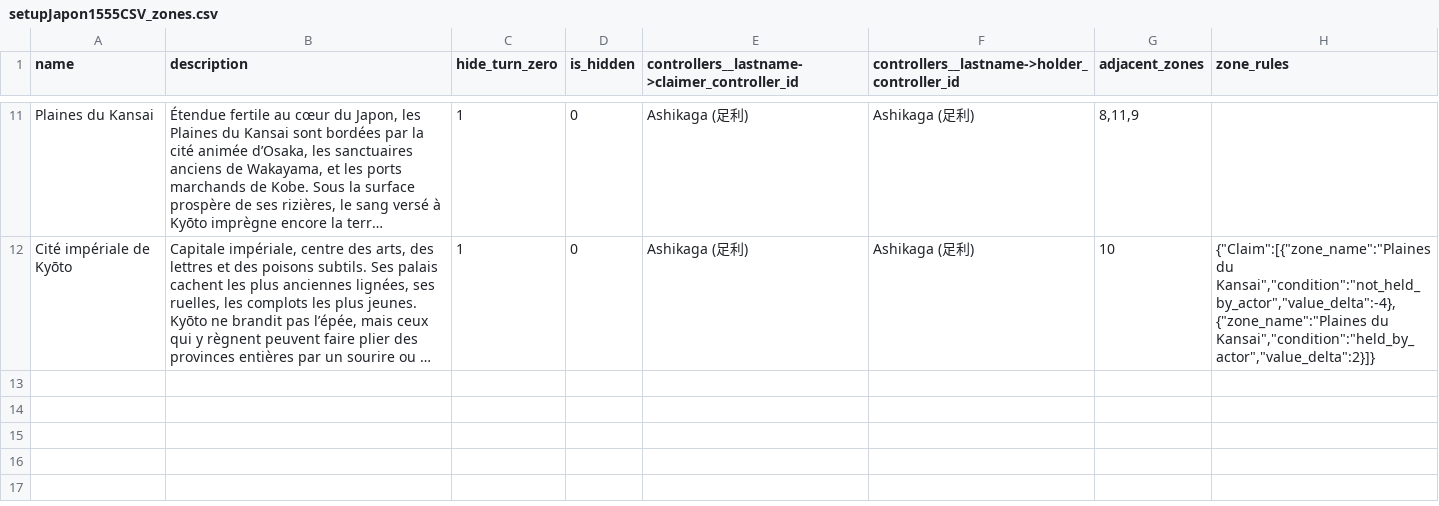
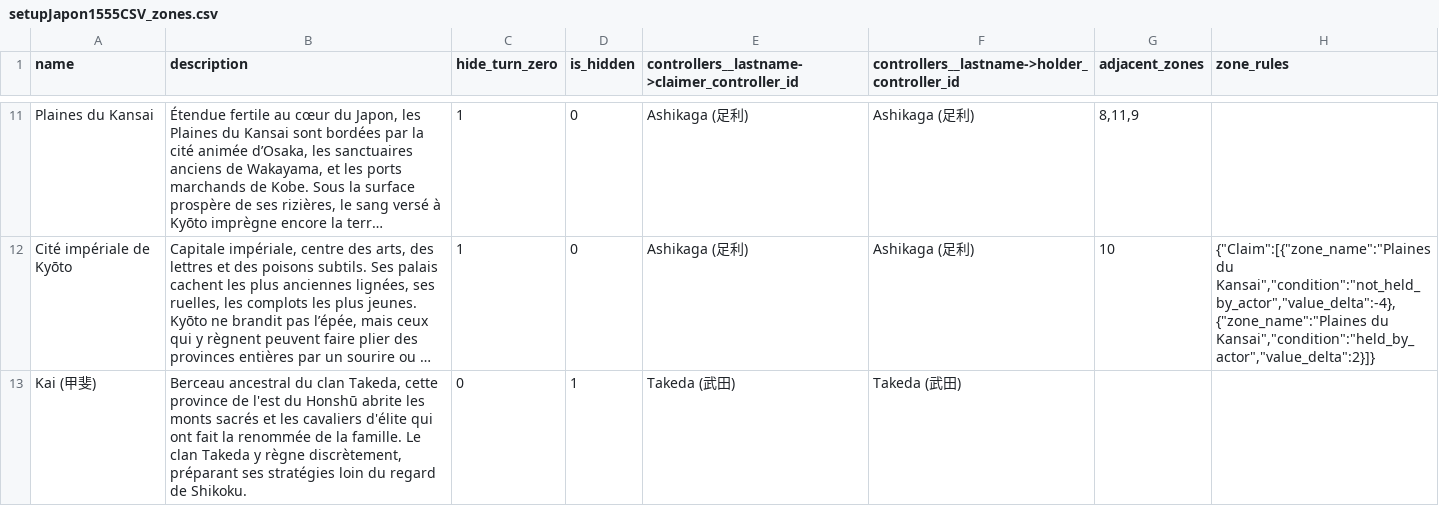
Before and after one commit to Edward-Croc/RPGConquestGame, a CSV file: var/csv/setupJapon1555CSV_zones.csv, drawn as a sheet; only a part is shown, gaps mark what is left out; long unchanged cells end in …; the diff names each change by its address in the sheet, - before the commit and + after, or states it on an @@ line.

Commit message:
feat : guard base creation in hidden zones + seed Takedas Kai zone
createBase now short-circuits when the caller is a non-privileged
non-holder non-claimer against an is_hidden zone, mirroring the
display-time filter and preventing crafted-URL base placement. The
zone lookup reuses getZonesArray and delegates the ACL check to
canControllerSeeZone.

Japon1555CSV gains a new Kai (甲斐) zone claimed and held by the
non-played Takeda controller with is_hidden=1, exercising the
Shikoku Takedas use case end-to-end. Two other CSV-count tests
switched to csv_row_count for the primary CSV scenario; the SQL
scenario in test_parallel_games keeps its literal count and a
clarified message pointing at the SQL fixture path.

```diff
--- a/var/csv/setupJapon1555CSV_zones.csv
+++ b/var/csv/setupJapon1555CSV_zones.csv
+row 13: Kai (甲斐) | Berceau ancestral du clan Takeda, cette province de l'est du Honshū abrite les monts sacrés et les cavaliers d'élite qui ont fait la renommée de la famille. Le clan Takeda y règne discrètement, préparant ses stratégies loin du regard de Shikoku. | 0 | 1 | Takeda (武田) | Takeda (武田)
```
Also changed, not shown: 4 other files.
